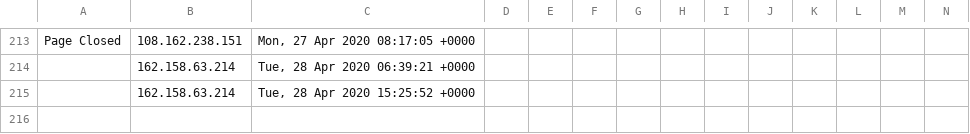
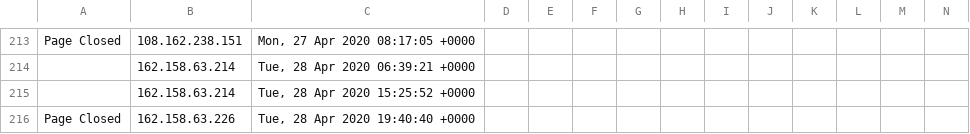
Before and after one commit to runacode/healthock.com2, a CSV file: logs/2020__April.csv, drawn as a sheet; only a part is shown, gaps mark what is left out; rows hold the shown columns only; the diff names each change by its address in the sheet, - before the commit and + after, or states it on an @@ line.

Commit message:
Site Editor Update

```diff
--- a/logs/2020__April.csv
+++ b/logs/2020__April.csv
+row 216: Page Closed | 162.158.63.226 | Tue, 28 Apr 2020 19:40:40 +0000
```
